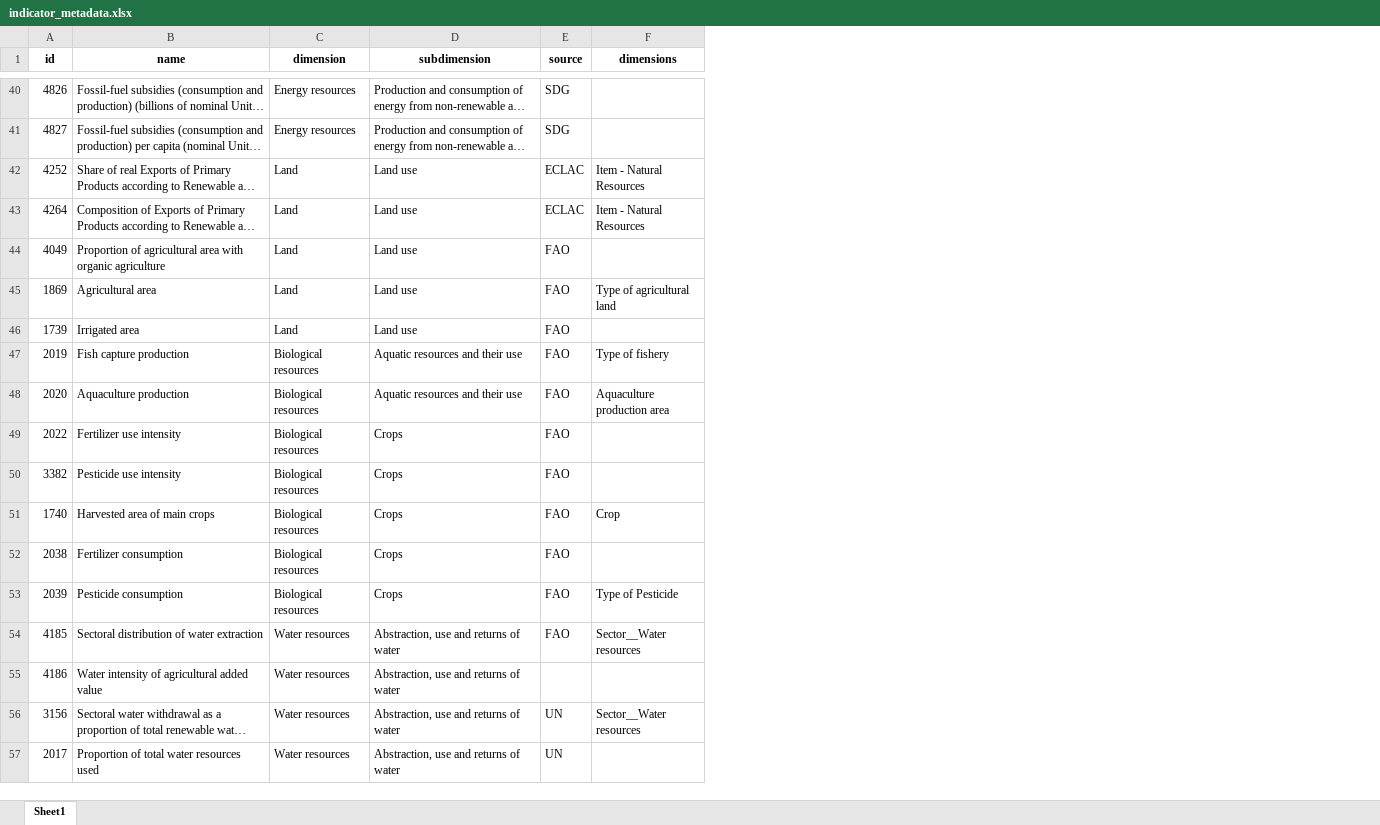
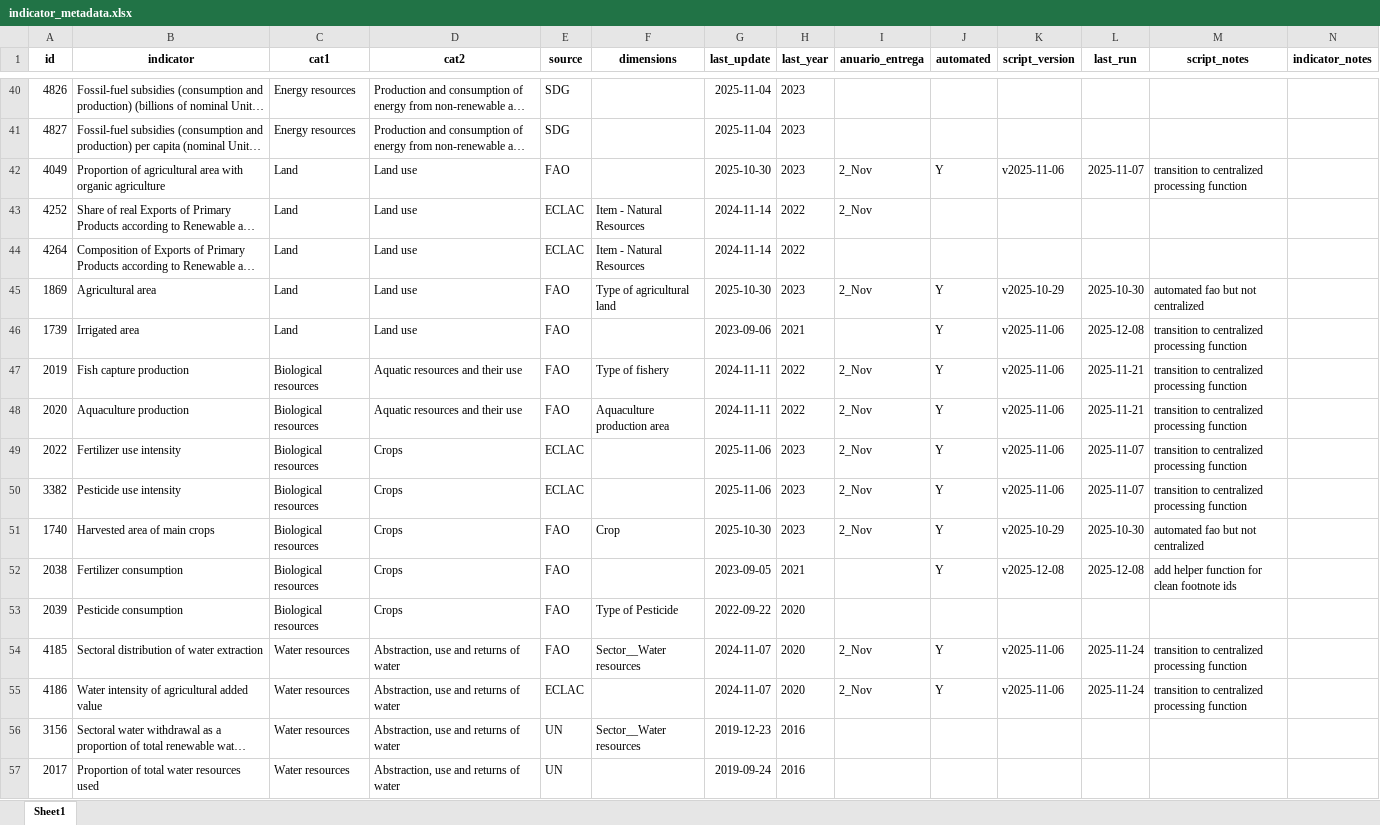
Before and after one commit to alexisathens/cepalstat-data-upload, an Excel workbook: Data/indicator_metadata.xlsx, sheet Sheet1, drawn as a sheet; only a part is shown, gaps mark what is left out; long unchanged cells end in …; values as stored, in another font and other column widths than the file's, no borders; the diff covers the shown part only; the diff names each change by its address in the sheet, - before the commit and + after, or states it on an @@ line.

```diff
--- a/Data/indicator_metadata.xlsx (sheet Sheet1)
+++ b/Data/indicator_metadata.xlsx (sheet Sheet1)
+column G (last_update), rows 40-41: 2025-11-04 | 2025-11-04; rows 43-57: 2024-11-14 | 2024-11-14 | 2025-10-30 | 2023-09-06 | 2024-11-11 | 2024-11-11 | 2025-11-06 | 2025-11-06 | 2025-10-30 | 2023-09-05 | 2022-09-22 | 2024-11-07 | 2024-11-07 | 2019-12-23 | 2019-09-24
+column H (last_year), rows 40-41: 2023 | 2023; rows 43-57: 2022 | 2022 | 2023 | 2021 | 2022 | 2022 | 2023 | 2023 | 2023 | 2021 | 2020 | 2020 | 2020 | 2016 | 2016
+column I (anuario_entrega), rows 43-55: 2_Nov |  | 2_Nov |  | 2_Nov | 2_Nov | 2_Nov | 2_Nov | 2_Nov |  |  | 2_Nov | 2_Nov
+column J (automated), rows 45-55: Y | Y | Y | Y | Y | Y | Y | Y |  | Y | Y
+column K (script_version), rows 45-55: v2025-10-29 | v2025-11-06 | v2025-11-06 | v2025-11-06 | v2025-11-06 | v2025-11-06 | v2025-10-29 | v2025-12-08 |  | v2025-11-06 | v2025-11-06
+column L (last_run), rows 45-55: 2025-10-30 | 2025-12-08 | 2025-11-21 | 2025-11-21 | 2025-11-07 | 2025-11-07 | 2025-10-30 | 2025-12-08 |  | 2025-11-24 | 2025-11-24
+column M (script_notes), rows 45-55: automated fao but not centralized | transition to centralized processing function | transition to centralized processing function | transition to centralized processing function | transition to centralized processing function | transition to centralized processing function | automated fao but not centralized | add helper function for clean footnote ids |  | transition to centralized processing function | transition to centralized processing function
+column N (indicator_notes), empty
-B1: name
+B1: indicator
-C1: dimension
+C1: cat1
-D1: subdimension
+D1: cat2
@@ row 44 moved to row 42: 4049 @@
-E49:E50 (source): FAO
+E49:E50 (source): ECLAC
-E55 (source): (empty)
+E55 (source): ECLAC
```
Also changed, not shown: 8 added rows, 6 removed rows, 3 moved rows, 20 edited cells and cell formats elsewhere in this sheet.
